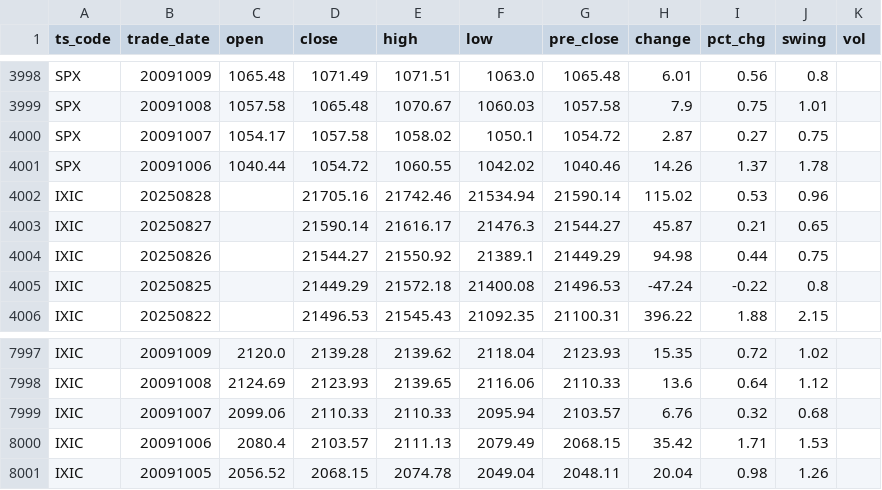
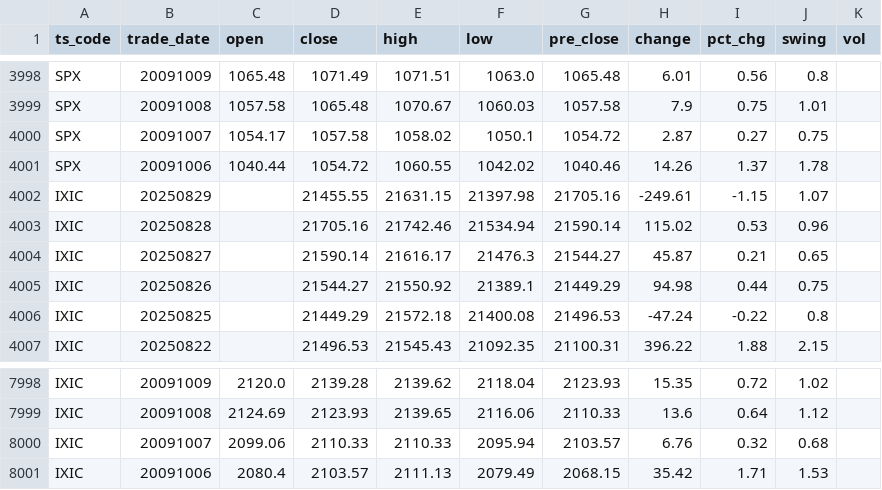
Before and after one commit to AFAN-LIFE/macropage, a CSV file: data/global_index.csv, drawn as a sheet; only a part is shown, gaps mark what is left out.

Commit message:
daily update tushare data

```diff
--- a/data/global_index.csv
+++ b/data/global_index.csv
@@ -4001,2 +4001,3 @@ SPX,20091007,1054.17,1057.58,1058.02,1050.1,1054.72,2.87,0.27,0.75,
 SPX,20091006,1040.44,1054.72,1060.55,1042.02,1040.46,14.26,1.37,1.78,
+IXIC,20250829,,21455.55,21631.15,21397.98,21705.16,-249.61,-1.15,1.07,
 IXIC,20250828,,21705.16,21742.46,21534.94,21590.14,115.02,0.53,0.96,
@@ -8000,2 +8001 @@ IXIC,20091007,2099.06,2110.33,2110.33,2095.94,2103.57,6.76,0.32,0.68,
 IXIC,20091006,2080.4,2103.57,2111.13,2079.49,2068.15,35.42,1.71,1.53,
-IXIC,20091005,2056.52,2068.15,2074.78,2049.04,2048.11,20.04,0.98,1.26,
```
